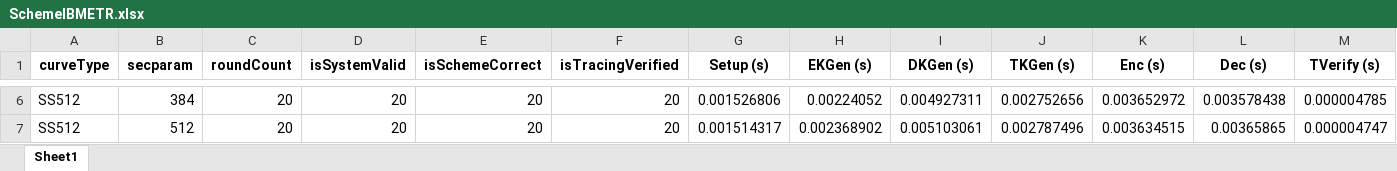
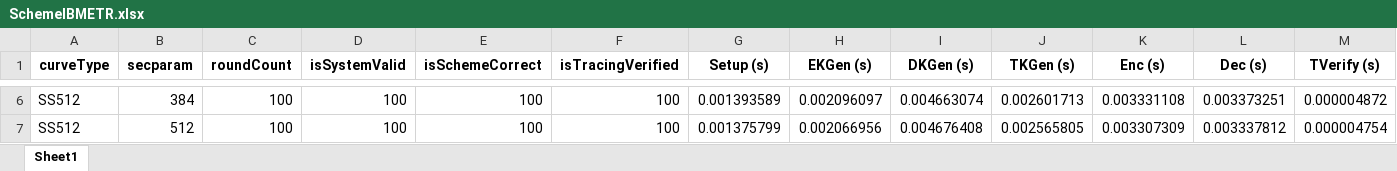
Before and after one commit to BatchClayderman/Cryptography-Schemes, an Excel workbook: SchemeIBMETR/SchemeIBMETR.xlsx, sheet Sheet1, drawn as a sheet; only a part is shown, gaps mark what is left out; values as stored, in another font and other column widths than the file's, no borders; the diff covers the shown part only; the diff names each change by its address in the sheet, - before the commit and + after, or states it on an @@ line.

```diff
--- a/SchemeIBMETR/SchemeIBMETR.xlsx (sheet Sheet1)
+++ b/SchemeIBMETR/SchemeIBMETR.xlsx (sheet Sheet1)
-C6:C7 (roundCount): 20
+C6:C7 (roundCount): 100
-D6:D7 (isSystemValid): 20
+D6:D7 (isSystemValid): 100
-E6:E7 (isSchemeCorrect): 20
+E6:E7 (isSchemeCorrect): 100
-F6:F7 (isTracingVerified): 20
+F6:F7 (isTracingVerified): 100
-G6 (Setup (s)): 0.001526806
+G6 (Setup (s)): 0.001393589
-H6 (EKGen (s)): 0.00224052
+H6 (EKGen (s)): 0.002096097
-I6 (DKGen (s)): 0.004927311
+I6 (DKGen (s)): 0.004663074
-J6 (TKGen (s)): 0.002752656
+J6 (TKGen (s)): 0.002601713
-K6 (Enc (s)): 0.003652972
+K6 (Enc (s)): 0.003331108
-L6 (Dec (s)): 0.003578438
+L6 (Dec (s)): 0.003373251
-M6 (TVerify (s)): 0.000004785
+M6 (TVerify (s)): 0.000004872
-G7 (Setup (s)): 0.001514317
+G7 (Setup (s)): 0.001375799
-H7 (EKGen (s)): 0.002368902
+H7 (EKGen (s)): 0.002066956
-I7 (DKGen (s)): 0.005103061
+I7 (DKGen (s)): 0.004676408
-J7 (TKGen (s)): 0.002787496
+J7 (TKGen (s)): 0.002565805
-K7 (Enc (s)): 0.003634515
+K7 (Enc (s)): 0.003307309
-L7 (Dec (s)): 0.00365865
+L7 (Dec (s)): 0.003337812
-M7 (TVerify (s)): 0.000004747
+M7 (TVerify (s)): 0.000004754
```
Also changed, not shown: 44 edited cells elsewhere in this sheet, SchemeHIBME/SchemeAnonymousME.xlsx, SchemeHIBME/SchemeHIBME.xlsx, 18 other files.
